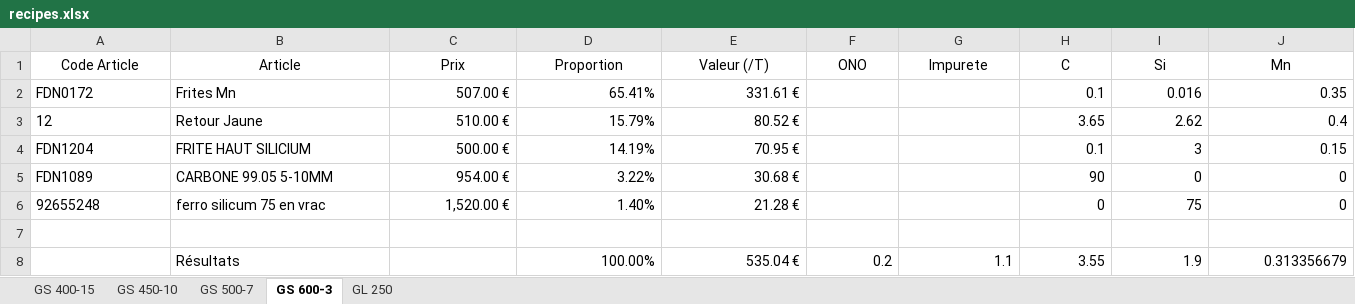
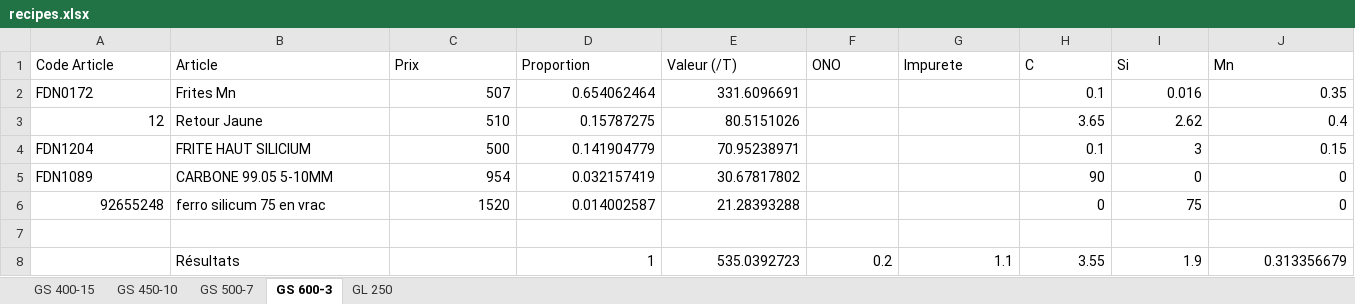
Before and after one commit to jobinhio/projets-data-science, an Excel workbook: projet/Optimisation/src/data/recipes.xlsx, sheet GS 600-3, drawn as a sheet; only a part is shown; values as stored, in another font and other column widths than the file's, no borders; the diff covers the shown part only; the diff names each change by its address in the sheet, - before the commit and + after, or states it on an @@ line.

```diff
--- a/projet/Optimisation/src/data/recipes.xlsx (sheet GS 600-3)
+++ b/projet/Optimisation/src/data/recipes.xlsx (sheet GS 600-3)
-A1:J1 alignment: center
+A1:J1 alignment: left
-C2 (Prix): 507.00 €
+C2 (Prix): 507
-D2 (Proportion): 65.41%
+D2 (Proportion): 0.654062464
-E2 (Valeur (/T)): 331.61 €
+E2 (Valeur (/T)): 331.6096691
-A3 alignment: left
+A3 alignment: right
-C3 (Prix): 510.00 €
+C3 (Prix): 510
-D3 (Proportion): 15.79%
+D3 (Proportion): 0.15787275
-E3 (Valeur (/T)): 80.52 €
+E3 (Valeur (/T)): 80.5151026
-C4 (Prix): 500.00 €
+C4 (Prix): 500
-D4 (Proportion): 14.19%
+D4 (Proportion): 0.141904779
-E4 (Valeur (/T)): 70.95 €
+E4 (Valeur (/T)): 70.95238971
-C5 (Prix): 954.00 €
+C5 (Prix): 954
-D5 (Proportion): 3.22%
+D5 (Proportion): 0.032157419
-E5 (Valeur (/T)): 30.68 €
+E5 (Valeur (/T)): 30.67817802
-A6 alignment: left
+A6 alignment: right
-C6 (Prix): 1,520.00 €
+C6 (Prix): 1520
-D6 (Proportion): 1.40%
+D6 (Proportion): 0.014002587
-E6 (Valeur (/T)): 21.28 €
+E6 (Valeur (/T)): 21.28393288
-D8 (Proportion): 100.00%
+D8 (Proportion): 1
-E8 (Valeur (/T)): 535.04 €
+E8 (Valeur (/T)): 535.0392723
```
Also changed, not shown: cell formats elsewhere in this sheet, sheet GS 450-10, sheet GS 500-7, sheet GS 400-15, sheet GL 250, projet/Spherodisation/Etabli/Resultats.xlsx, projet/Statistique/data/données nettoyées/GS 450-10.xlsx, 26 other files.
